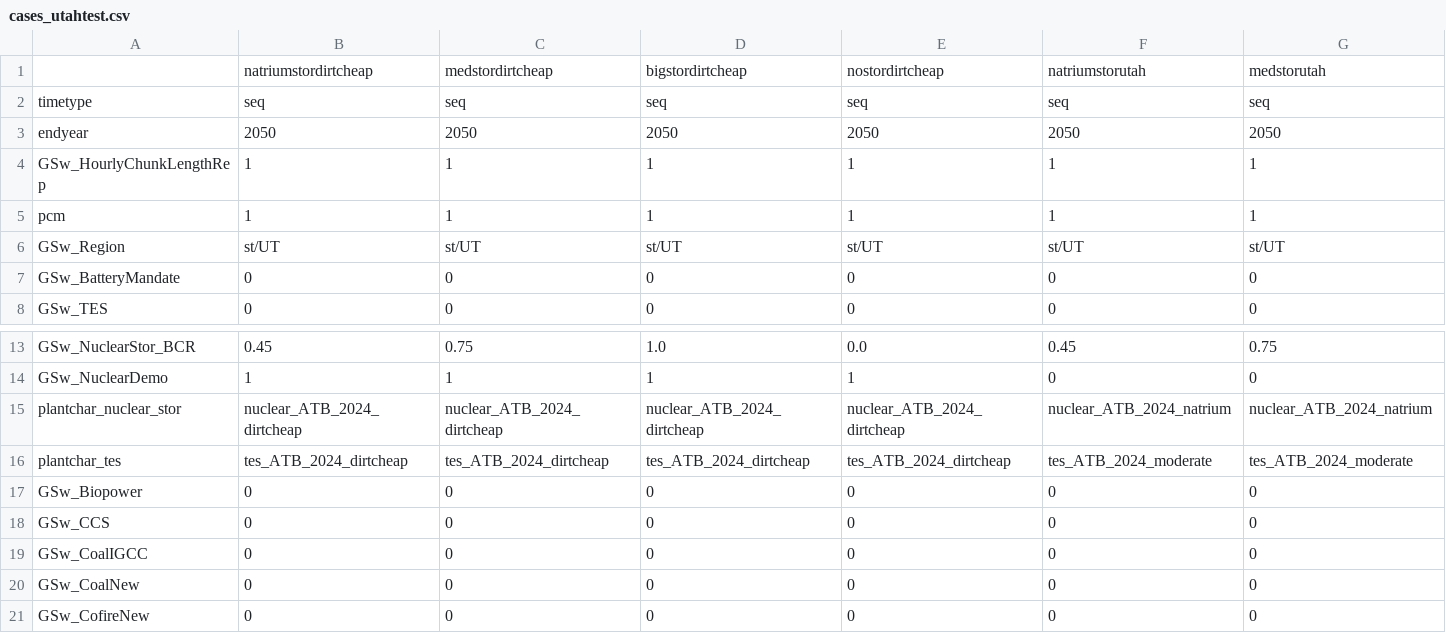
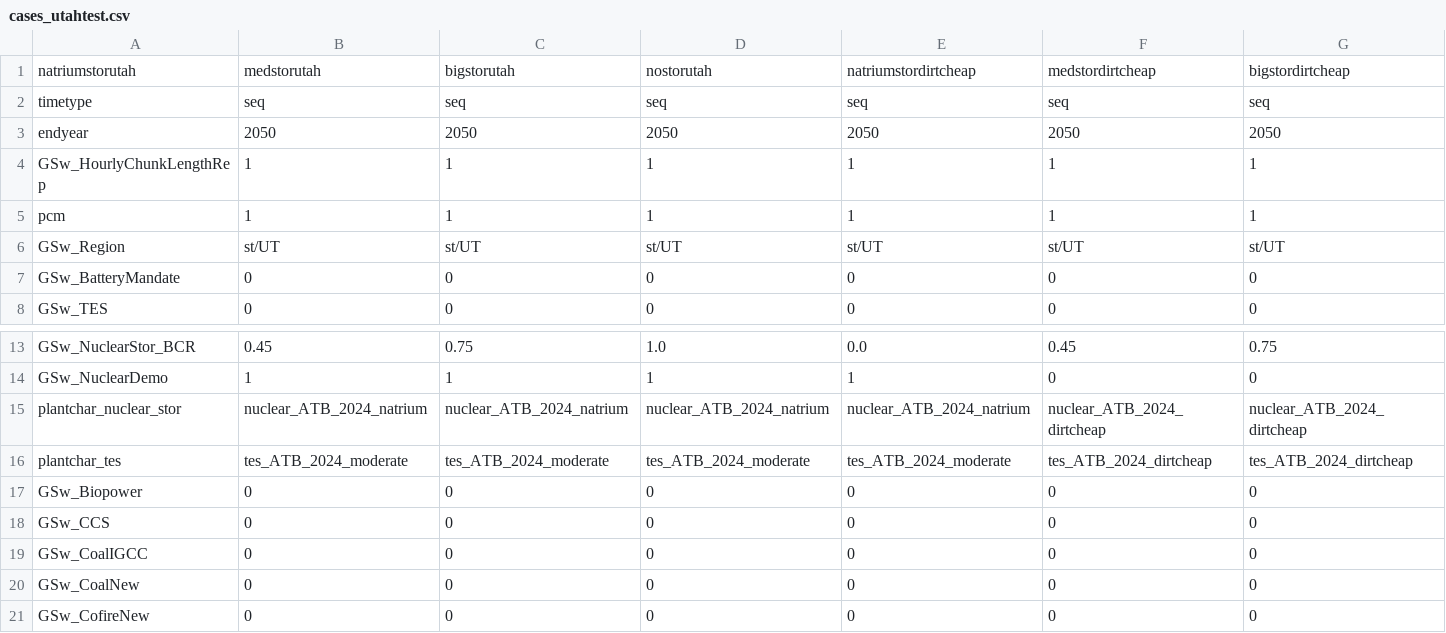
Before and after one commit to NREL/ReEDS-2.0, a CSV file: cases_utahtest.csv, drawn as a sheet; only a part is shown, gaps mark what is left out; removed rows and columns are numbered as before the commit, all else as after; rows hold the shown columns only; the diff covers the shown part only; the diff names each change by its address in the sheet, - before the commit and + after, or states it on an @@ line.

Commit message:
fix utahtest

```diff
--- a/cases_utahtest.csv
+++ b/cases_utahtest.csv
-row 1:  | natriumstordirtcheap | medstordirtcheap | bigstordirtcheap | nostordirtcheap | natriumstorutah | medstorutah
+row 1: natriumstorutah | medstorutah | bigstorutah | nostorutah | natriumstordirtcheap | medstordirtcheap | bigstordirtcheap
-B15: nuclear_ATB_2024_dirtcheap
+B15: nuclear_ATB_2024_natrium
-C15: nuclear_ATB_2024_dirtcheap
+C15: nuclear_ATB_2024_natrium
-D15: nuclear_ATB_2024_dirtcheap
+D15: nuclear_ATB_2024_natrium
-E15: nuclear_ATB_2024_dirtcheap
+E15: nuclear_ATB_2024_natrium
-F15: nuclear_ATB_2024_natrium
+F15: nuclear_ATB_2024_dirtcheap
-G15: nuclear_ATB_2024_natrium
+G15: nuclear_ATB_2024_dirtcheap
-B16: tes_ATB_2024_dirtcheap
+B16: tes_ATB_2024_moderate
-C16: tes_ATB_2024_dirtcheap
+C16: tes_ATB_2024_moderate
-D16: tes_ATB_2024_dirtcheap
+D16: tes_ATB_2024_moderate
-E16: tes_ATB_2024_dirtcheap
+E16: tes_ATB_2024_moderate
-F16: tes_ATB_2024_moderate
+F16: tes_ATB_2024_dirtcheap
-G16: tes_ATB_2024_moderate
+G16: tes_ATB_2024_dirtcheap
```
Also changed, not shown: 4 edited cells elsewhere in this file.
